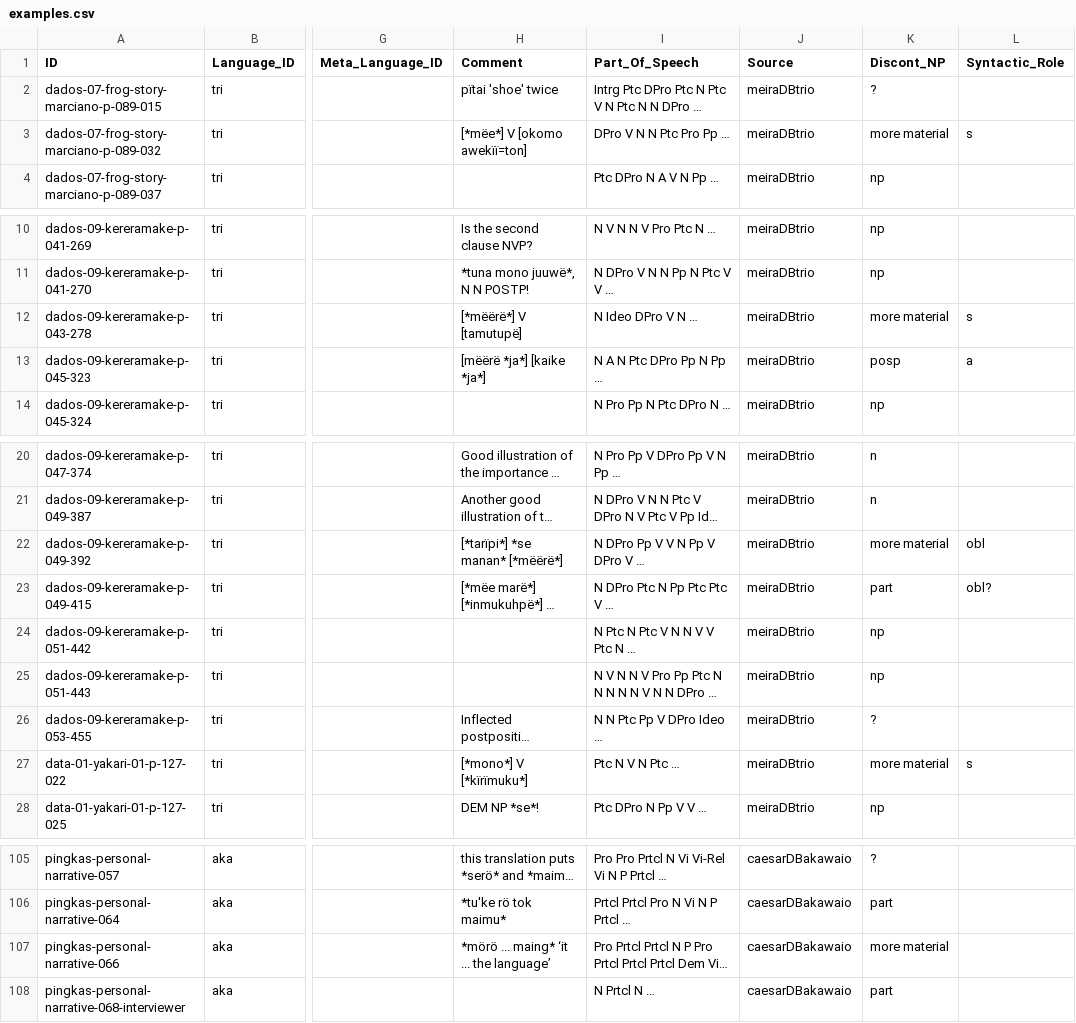
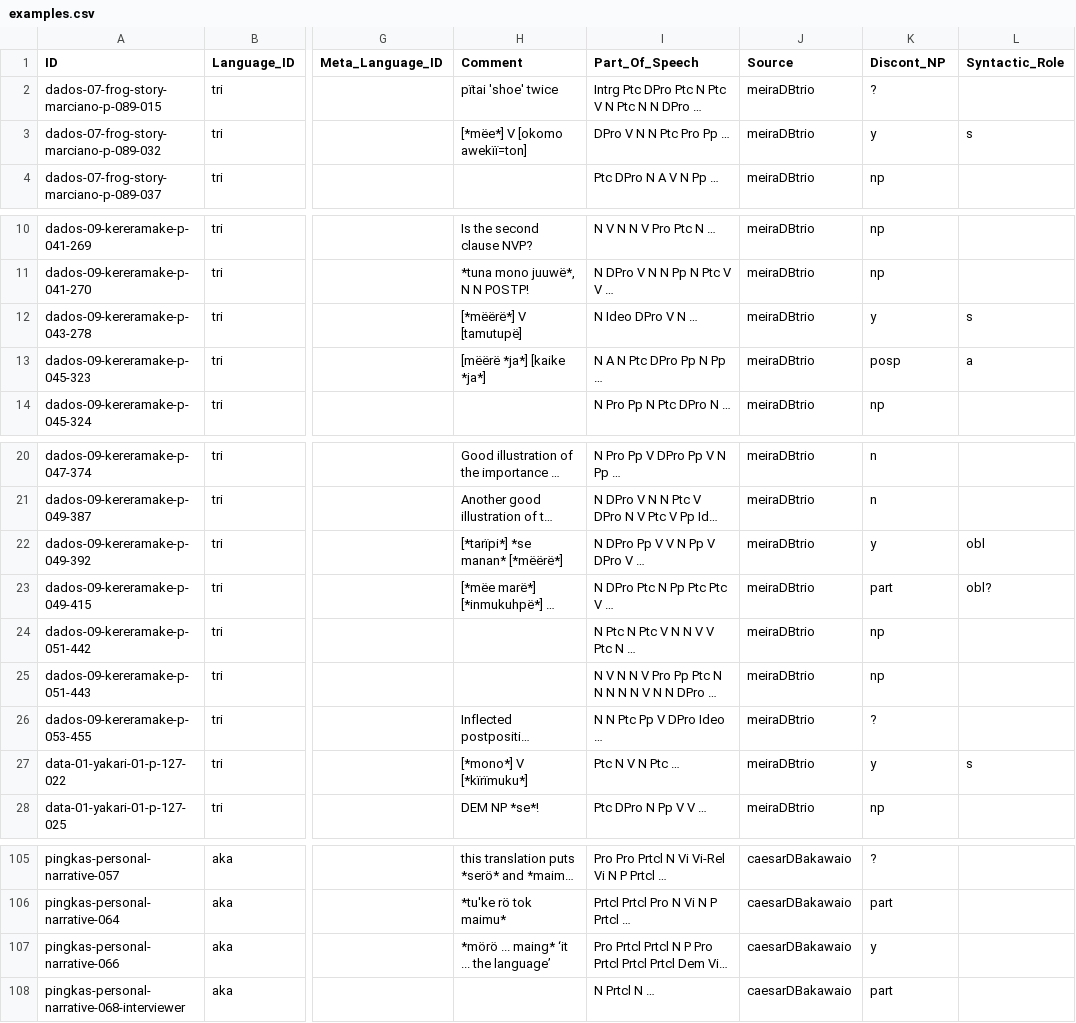
Before and after one commit to fmatter/cariban_nps, a CSV file: data/cldf/examples.csv, drawn as a sheet; only a part is shown, gaps mark what is left out; long unchanged cells end in …; the diff names each change by its address in the sheet, - before the commit and + after, or states it on an @@ line.

```diff
--- a/data/cldf/examples.csv
+++ b/data/cldf/examples.csv
-K3 (Discont_NP): more material
+K3 (Discont_NP): y
-K12 (Discont_NP): more material
+K12 (Discont_NP): y
-K22 (Discont_NP): more material
+K22 (Discont_NP): y
-K27 (Discont_NP): more material
+K27 (Discont_NP): y
-K107 (Discont_NP): more material
+K107 (Discont_NP): y
```
Also changed, not shown: 3 other files.
